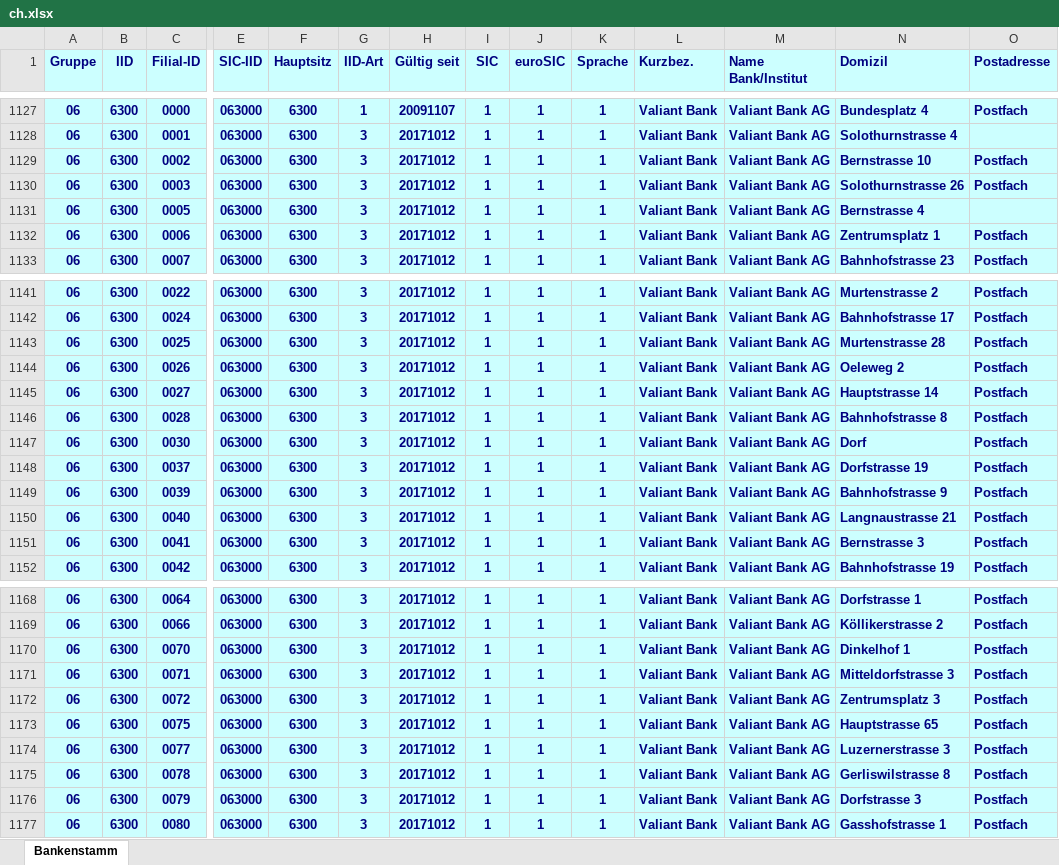
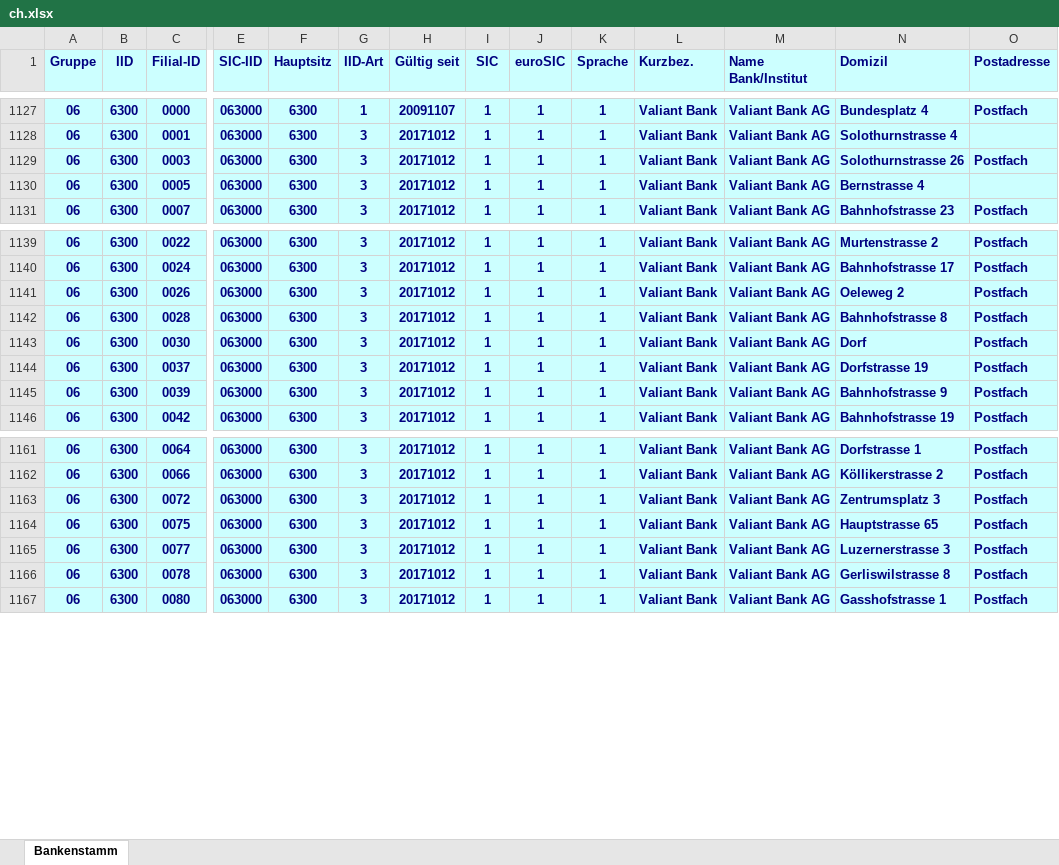
Before and after one commit to marcapo/goiban-data-loader, an Excel workbook: data/ch.xlsx, sheet Bankenstamm, drawn as a sheet; only a part is shown, gaps mark what is left out; values as stored, in another font and other column widths than the file's, no borders; removed rows and columns are numbered as before the commit, all else as after; rows hold the shown columns only; the diff covers the shown part only; the diff names each change by its address in the sheet, - before the commit and + after, or states it on an @@ line.

```diff
--- a/data/ch.xlsx (sheet Bankenstamm)
+++ b/data/ch.xlsx (sheet Bankenstamm)
-row 1129: 06 | 6300 | 0002 | 063000 | 6300 | 3 | 20171012 | 1 | 1 | 1 | Valiant Bank | Valiant Bank AG | Bernstrasse 10 | Postfach
-row 1132: 06 | 6300 | 0006 | 063000 | 6300 | 3 | 20171012 | 1 | 1 | 1 | Valiant Bank | Valiant Bank AG | Zentrumsplatz 1 | Postfach
-row 1143: 06 | 6300 | 0025 | 063000 | 6300 | 3 | 20171012 | 1 | 1 | 1 | Valiant Bank | Valiant Bank AG | Murtenstrasse 28 | Postfach
-row 1145: 06 | 6300 | 0027 | 063000 | 6300 | 3 | 20171012 | 1 | 1 | 1 | Valiant Bank | Valiant Bank AG | Hauptstrasse 14 | Postfach
-row 1150: 06 | 6300 | 0040 | 063000 | 6300 | 3 | 20171012 | 1 | 1 | 1 | Valiant Bank | Valiant Bank AG | Langnaustrasse 21 | Postfach
-row 1151: 06 | 6300 | 0041 | 063000 | 6300 | 3 | 20171012 | 1 | 1 | 1 | Valiant Bank | Valiant Bank AG | Bernstrasse 3 | Postfach
-row 1170: 06 | 6300 | 0070 | 063000 | 6300 | 3 | 20171012 | 1 | 1 | 1 | Valiant Bank | Valiant Bank AG | Dinkelhof 1 | Postfach
-row 1171: 06 | 6300 | 0071 | 063000 | 6300 | 3 | 20171012 | 1 | 1 | 1 | Valiant Bank | Valiant Bank AG | Mitteldorfstrasse 3 | Postfach
-row 1176: 06 | 6300 | 0079 | 063000 | 6300 | 3 | 20171012 | 1 | 1 | 1 | Valiant Bank | Valiant Bank AG | Dorfstrasse 3 | Postfach
```
Also changed, not shown: 1 added row, 3 removed rows and 11 edited cells elsewhere in this sheet, 3 other files.
